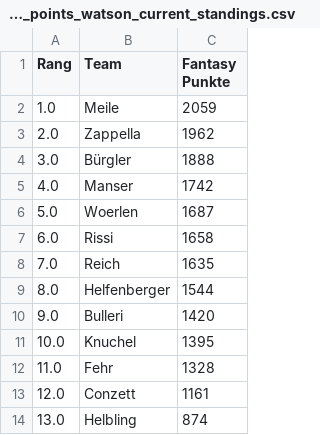
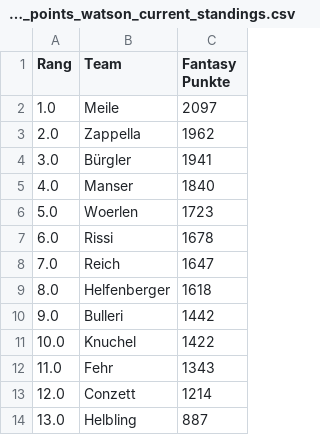
Before and after one commit to leasennch/skifantasy-results, a CSV file: watson/fantasy_points_watson_current_standings.csv, drawn as a sheet.

```diff
--- a/watson/fantasy_points_watson_current_standings.csv
+++ b/watson/fantasy_points_watson_current_standings.csv
@@ -1,14 +1,14 @@
 Rang,Team,Fantasy Punkte
-1.0,Meile,2059
+1.0,Meile,2097
 2.0,Zappella,1962
-3.0,Bürgler,1888
-4.0,Manser,1742
-5.0,Woerlen,1687
-6.0,Rissi,1658
-7.0,Reich,1635
-8.0,Helfenberger,1544
-9.0,Bulleri,1420
-10.0,Knuchel,1395
-11.0,Fehr,1328
-12.0,Conzett,1161
-13.0,Helbling,874
+3.0,Bürgler,1941
+4.0,Manser,1840
+5.0,Woerlen,1723
+6.0,Rissi,1678
+7.0,Reich,1647
+8.0,Helfenberger,1618
+9.0,Bulleri,1442
+10.0,Knuchel,1422
+11.0,Fehr,1343
+12.0,Conzett,1214
+13.0,Helbling,887
```
Also changed, not shown: unteresAaretal/fantasy_points_Unteres Aaretal_point_races.csv, watson/fantasy_points_watson_point_races.csv, 9 other files.
